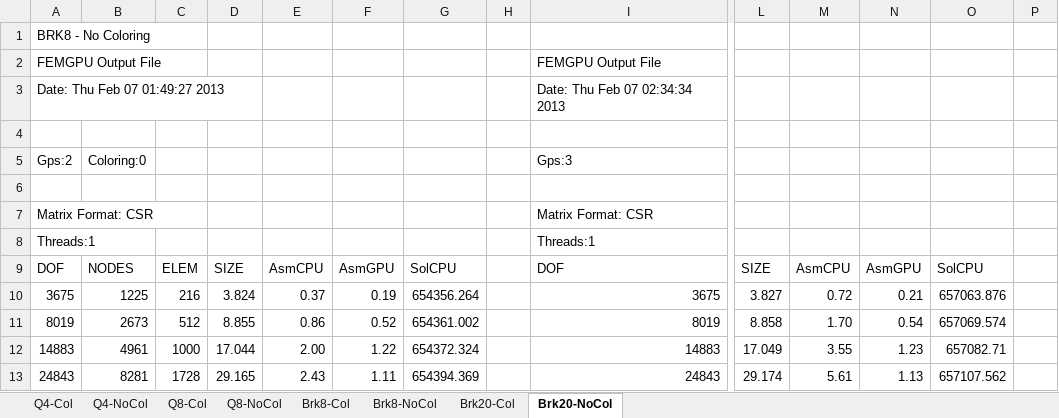
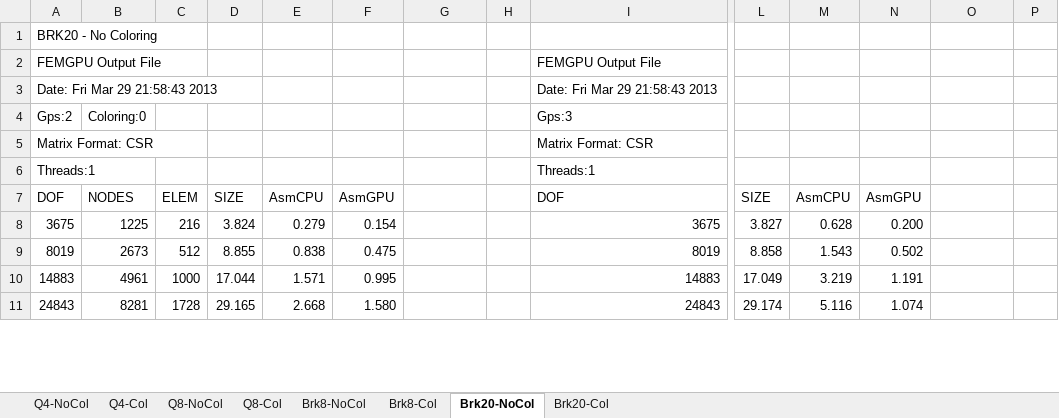
Before and after one commit to fpaboim/gpufem, an Excel workbook: Report/results.xlsx, sheet Brk20-NoCol, drawn as a sheet; only a part is shown, gaps mark what is left out; values as stored, in another font and other column widths than the file's, no borders; charts and pictures not drawn; removed rows and columns are numbered as before the commit, all else as after; rows hold the shown columns only; the diff covers the shown part only; the diff names each change by its address in the sheet, - before the commit and + after, or states it on an @@ line.

```diff
--- a/Report/results.xlsx (sheet Brk20-NoCol)
+++ b/Report/results.xlsx (sheet Brk20-NoCol)
@@ sheet tab order changed: Q4-NoCol | Q4-Col | Q8-NoCol | Q8-Col | Brk8-NoCol | Brk8-Col | Brk20-NoCol | Brk20-Col @@
-A1: BRK8 - No Coloring
+A1: BRK20 - No Coloring
-row 3: Date: Thu Feb 07 01:49:27 2013 |  |  |  |  |  |  |  | Date: Thu Feb 07 02:34:34 2013
-row 3: (empty)
+row 3: Date: Fri Mar 29 21:58:43 2013 |  |  |  |  |  |  |  | Date: Fri Mar 29 21:58:43 2013
-row 6: (empty)
-G7: SolCPU
+G7: (empty)
-O7: SolCPU
+O7: (empty)
-E8: 0.37
+E8: 0.279
-F8: 0.19
+F8: 0.154
-G8: 654356.264
+G8: (empty)
-M8: 0.72
+M8: 0.628
-N8: 0.21
+N8: 0.200
-O8: 657063.876
+O8: (empty)
-E9: 0.86
+E9: 0.838
-F9: 0.52
+F9: 0.475
-G9: 654361.002
+G9: (empty)
-M9: 1.70
+M9: 1.543
-N9: 0.54
+N9: 0.502
-O9: 657069.574
+O9: (empty)
-E10: 2.00
+E10: 1.571
-F10: 1.22
+F10: 0.995
-G10: 654372.324
+G10: (empty)
-M10: 3.55
+M10: 3.219
-N10: 1.23
+N10: 1.191
-O10: 657082.71
+O10: (empty)
-E11: 2.43
+E11: 2.668
-F11: 1.11
+F11: 1.580
-G11: 654394.369
+G11: (empty)
-M11: 5.61
+M11: 5.116
-N11: 1.13
+N11: 1.074
-O11: 657107.562
+O11: (empty)
```
Also changed, not shown: 15 added rows, 15 removed rows and 398 edited cells elsewhere in this sheet, sheet Brk8-NoCol, sheet Brk8-Col, sheet Q8-Col, sheet Q4-Col, sheet Q4-NoCol, sheet Brk20-Col, 1 more sheet, formulas that keep their value, charts or pictures, 59 other files.
